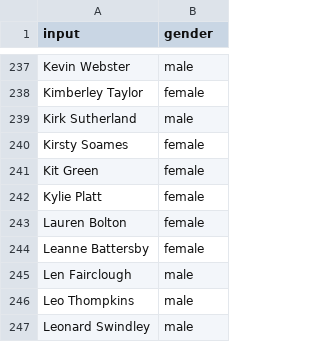
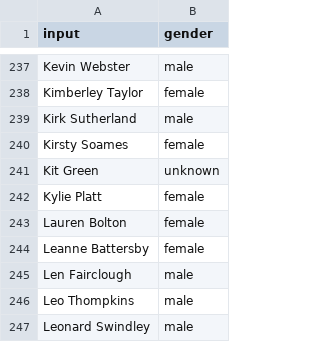
Before and after one commit to paulbeardactuarial/coronationstreet2, a CSV file: Data/character_data_gender.csv, drawn as a sheet; only a part is shown, gaps mark what is left out.

```diff
--- a/Data/character_data_gender.csv
+++ b/Data/character_data_gender.csv
@@ -240,3 +240,3 @@ Kirk Sutherland,male
 Kirsty Soames,female
-Kit Green,female
+Kit Green,unknown
 Kylie Platt,female
```
Also changed, not shown: Data/character_data_segmented.csv, Data/occupation_data_sec_sic.csv, 3 other files.
